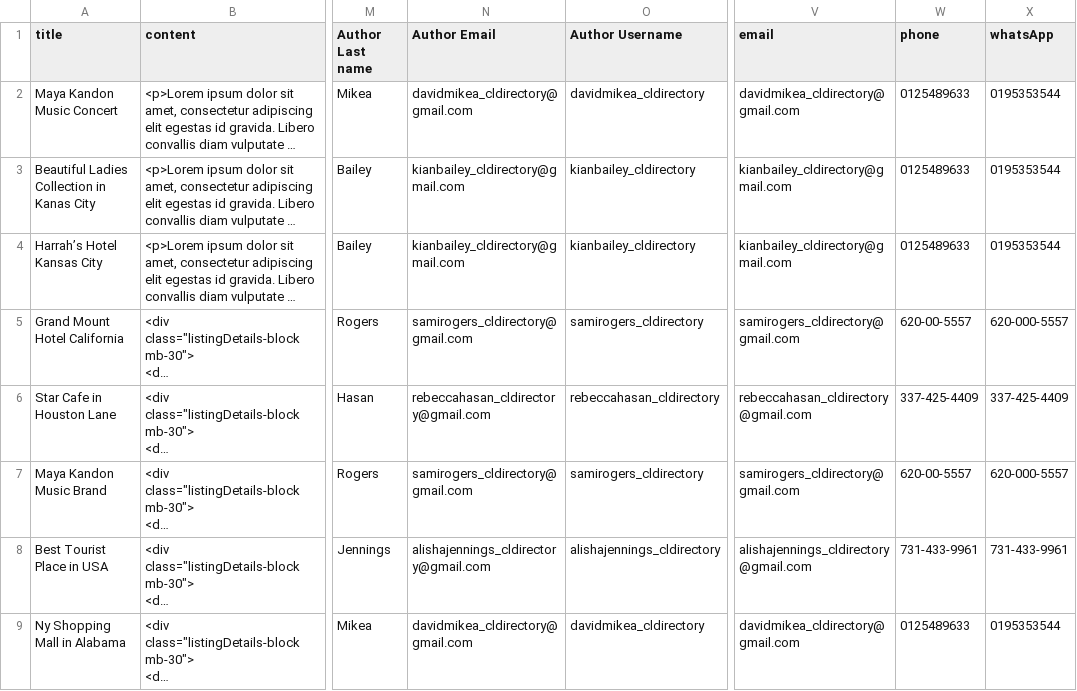
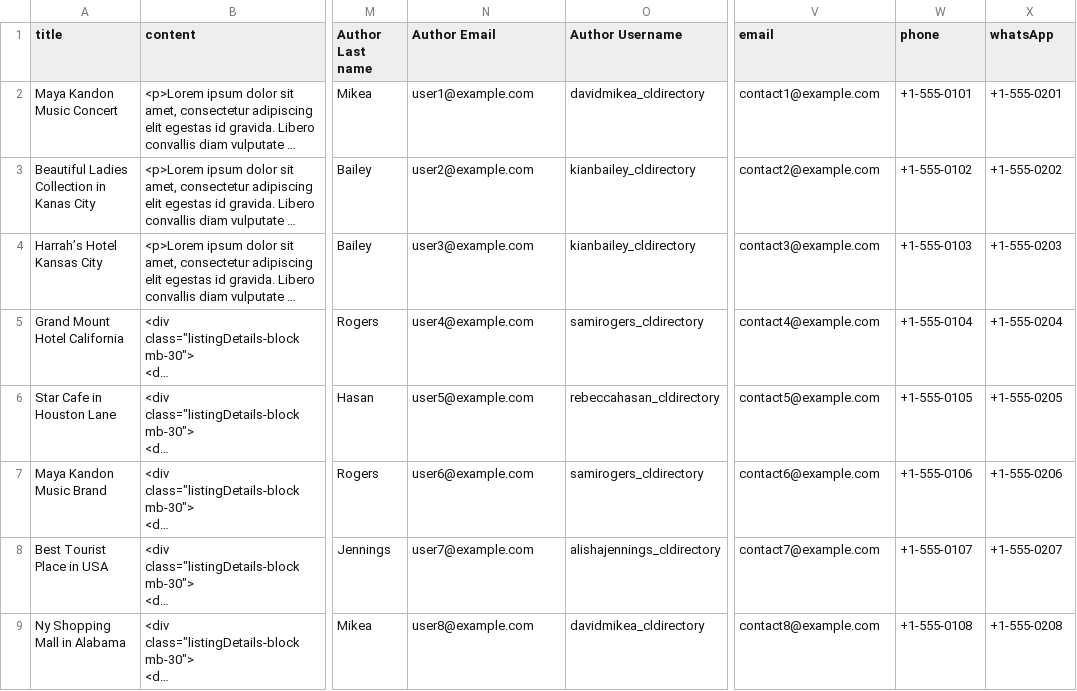
Before and after one commit to radiustheme/classified-listing-sample-data, a CSV file: listings/directory.csv, drawn as a sheet; only a part is shown, gaps mark what is left out; long unchanged cells end in …; the diff covers the shown part only; the diff names each change by its address in the sheet, - before the commit and + after, or states it on an @@ line.

```diff
--- a/listings/directory.csv
+++ b/listings/directory.csv
-N2 (Author Email): davidmikea_cldirectory@gmail.com
+N2 (Author Email): user1@example.com
-V2 (email): davidmikea_cldirectory@gmail.com
+V2 (email): contact1@example.com
-W2 (phone): 0125489633
+W2 (phone): +1-555-0101
-X2 (whatsApp): 0195353544
+X2 (whatsApp): +1-555-0201
-N3 (Author Email): kianbailey_cldirectory@gmail.com
+N3 (Author Email): user2@example.com
-V3 (email): kianbailey_cldirectory@gmail.com
+V3 (email): contact2@example.com
-W3 (phone): 0125489633
+W3 (phone): +1-555-0102
-X3 (whatsApp): 0195353544
+X3 (whatsApp): +1-555-0202
-N4 (Author Email): kianbailey_cldirectory@gmail.com
+N4 (Author Email): user3@example.com
-V4 (email): kianbailey_cldirectory@gmail.com
+V4 (email): contact3@example.com
-W4 (phone): 0125489633
+W4 (phone): +1-555-0103
-X4 (whatsApp): 0195353544
+X4 (whatsApp): +1-555-0203
-N5 (Author Email): samirogers_cldirectory@gmail.com
+N5 (Author Email): user4@example.com
-V5 (email): samirogers_cldirectory@gmail.com
+V5 (email): contact4@example.com
-W5 (phone): 620-00-5557
+W5 (phone): +1-555-0104
-X5 (whatsApp): 620-000-5557
+X5 (whatsApp): +1-555-0204
-N6 (Author Email): rebeccahasan_cldirectory@gmail.com
+N6 (Author Email): user5@example.com
-V6 (email): rebeccahasan_cldirectory@gmail.com
+V6 (email): contact5@example.com
-W6 (phone): 337-425-4409
+W6 (phone): +1-555-0105
-X6 (whatsApp): 337-425-4409
+X6 (whatsApp): +1-555-0205
-N7 (Author Email): samirogers_cldirectory@gmail.com
+N7 (Author Email): user6@example.com
-V7 (email): samirogers_cldirectory@gmail.com
+V7 (email): contact6@example.com
-W7 (phone): 620-00-5557
+W7 (phone): +1-555-0106
-X7 (whatsApp): 620-000-5557
+X7 (whatsApp): +1-555-0206
-N8 (Author Email): alishajennings_cldirectory@gmail.com
+N8 (Author Email): user7@example.com
-V8 (email): alishajennings_cldirectory@gmail.com
+V8 (email): contact7@example.com
-W8 (phone): 731-433-9961
+W8 (phone): +1-555-0107
-X8 (whatsApp): 731-433-9961
+X8 (whatsApp): +1-555-0207
-N9 (Author Email): davidmikea_cldirectory@gmail.com
+N9 (Author Email): user8@example.com
-V9 (email): davidmikea_cldirectory@gmail.com
+V9 (email): contact8@example.com
-W9 (phone): 0125489633
+W9 (phone): +1-555-0108
-X9 (whatsApp): 0195353544
+X9 (whatsApp): +1-555-0208
```
Also changed, not shown: 24 edited cells elsewhere in this file, listings/car.csv, listings/doctors.csv, 6 other files.
